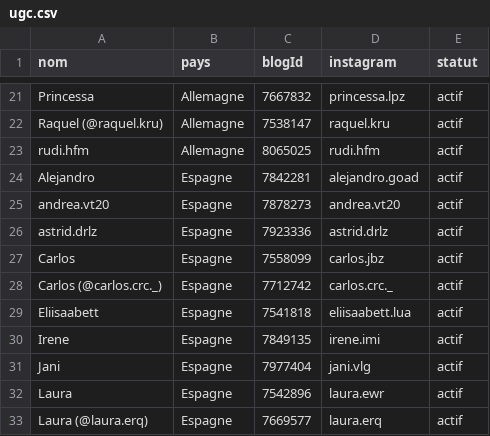
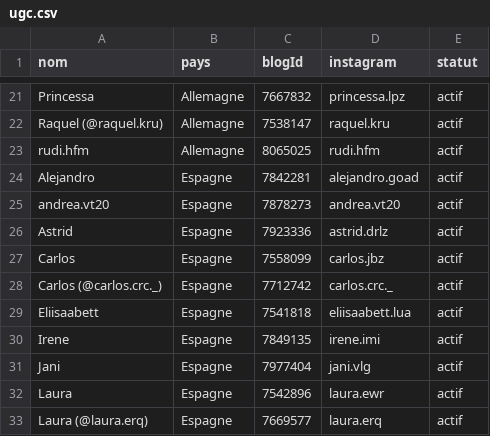
Before and after one commit to creator-ugc/creator-ugc.github.io, a CSV file: ugc-9c2e21c0e664/ugc.csv, drawn as a sheet; only a part is shown, gaps mark what is left out.

```diff
--- a/ugc-9c2e21c0e664/ugc.csv
+++ b/ugc-9c2e21c0e664/ugc.csv
@@ -25,3 +25,3 @@ Alejandro,Espagne,7842281,alejandro.goad,actif
 andrea.vt20,Espagne,7878273,andrea.vt20,actif
-astrid.drlz,Espagne,7923336,astrid.drlz,actif
+Astrid,Espagne,7923336,astrid.drlz,actif
 Carlos,Espagne,7558099,carlos.jbz,actif
```
Also changed, not shown: 7 other files.
